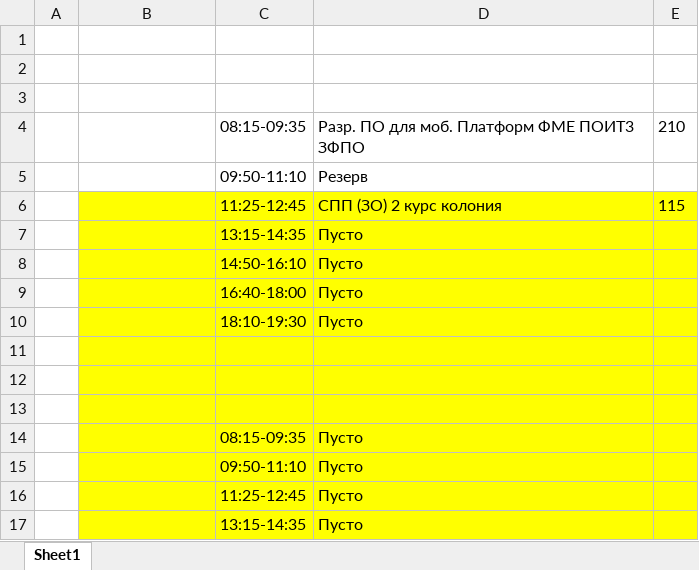
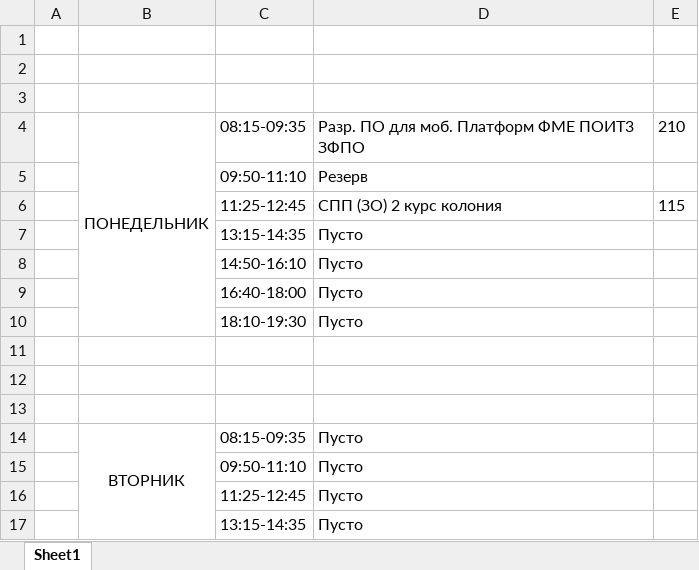
Before and after one commit to stanislaumich/raspisanie, an Excel workbook: media/1.xlsx, sheet Sheet1, drawn as a sheet; only a part is shown; values as stored, in another font and other column widths than the file's, no borders; the diff covers the shown part only; the diff names each change by its address in the sheet, - before the commit and + after, or states it on an @@ line.

```diff
--- a/media/1.xlsx (sheet Sheet1)
+++ b/media/1.xlsx (sheet Sheet1)
-B4: (empty)
+B4: ПОНЕДЕЛЬНИК
+B4:B10 merged
-B6:E17 fill: #FFFF00
+B6:E17 fill: none
-B14: (empty)
+B14: ВТОРНИК
+B14:B20 merged
```
Also changed, not shown: 4 edited cells, cell formats and merged cells elsewhere in this sheet, media/hello.xlsx.
